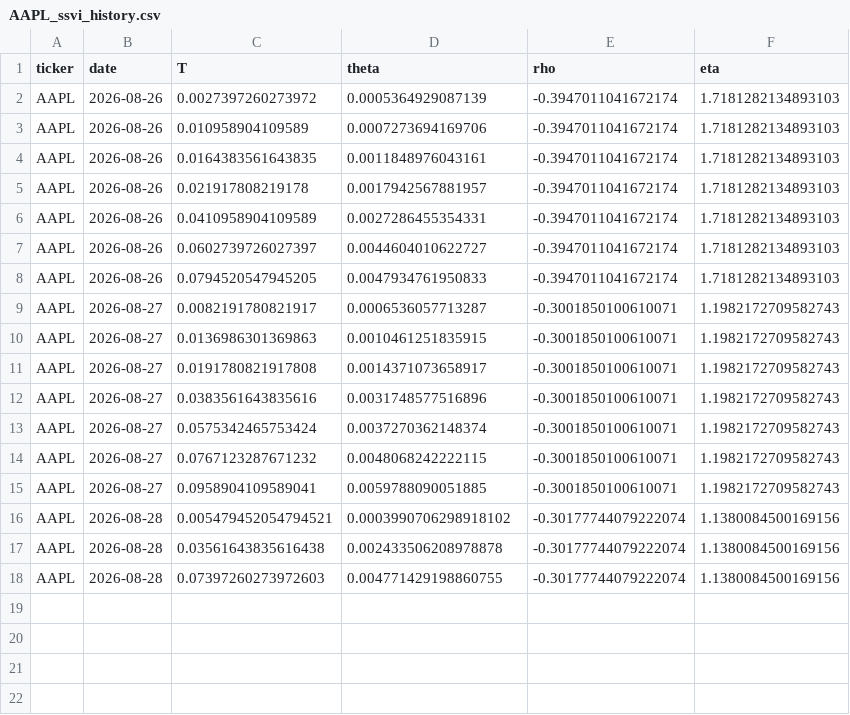
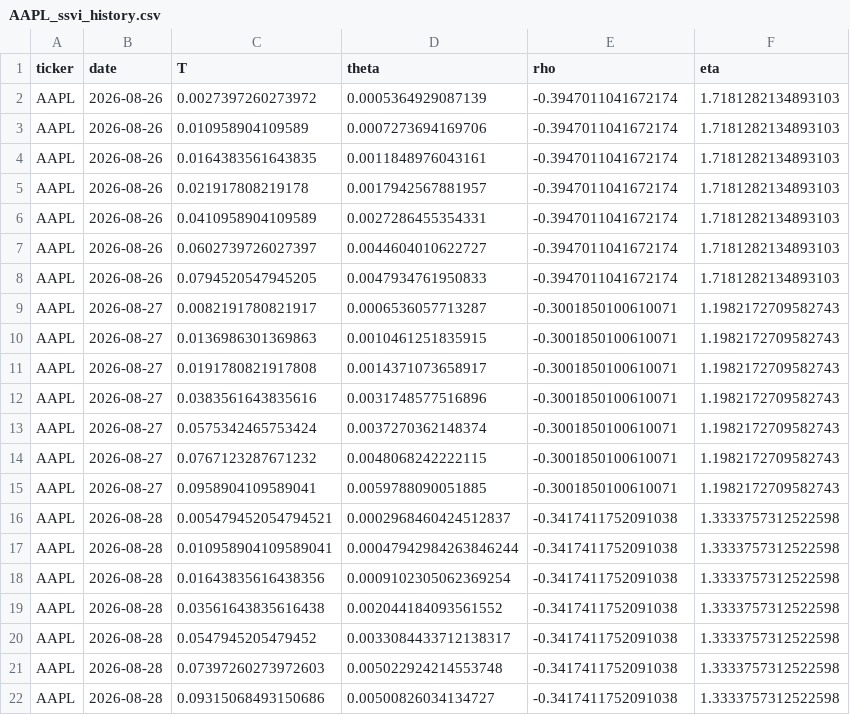
Before and after one commit to 0264224-netizen/Proyecto-1, a CSV file: history/AAPL_ssvi_history.csv, drawn as a sheet.

```diff
--- a/history/AAPL_ssvi_history.csv
+++ b/history/AAPL_ssvi_history.csv
@@ -15,4 +15,8 @@ AAPL,2026-08-27,0.0767123287671232,0.0048068242222115,-0.3001850100610071,1.1982
 AAPL,2026-08-27,0.0958904109589041,0.0059788090051885,-0.3001850100610071,1.1982172709582743
-AAPL,2026-08-28,0.005479452054794521,0.0003990706298918102,-0.30177744079222074,1.1380084500169156
-AAPL,2026-08-28,0.03561643835616438,0.002433506208978878,-0.30177744079222074,1.1380084500169156
-AAPL,2026-08-28,0.07397260273972603,0.004771429198860755,-0.30177744079222074,1.1380084500169156
+AAPL,2026-08-28,0.005479452054794521,0.0002968460424512837,-0.3417411752091038,1.3333757312522598
+AAPL,2026-08-28,0.010958904109589041,0.00047942984263846244,-0.3417411752091038,1.3333757312522598
+AAPL,2026-08-28,0.01643835616438356,0.0009102305062369254,-0.3417411752091038,1.3333757312522598
+AAPL,2026-08-28,0.03561643835616438,0.002044184093561552,-0.3417411752091038,1.3333757312522598
+AAPL,2026-08-28,0.0547945205479452,0.0033084433712138317,-0.3417411752091038,1.3333757312522598
+AAPL,2026-08-28,0.07397260273972603,0.005022924214553748,-0.3417411752091038,1.3333757312522598
+AAPL,2026-08-28,0.09315068493150686,0.00500826034134727,-0.3417411752091038,1.3333757312522598
```
Also changed, not shown: history/MSFT_ssvi_history.csv, history/TSLA_ssvi_history.csv.
